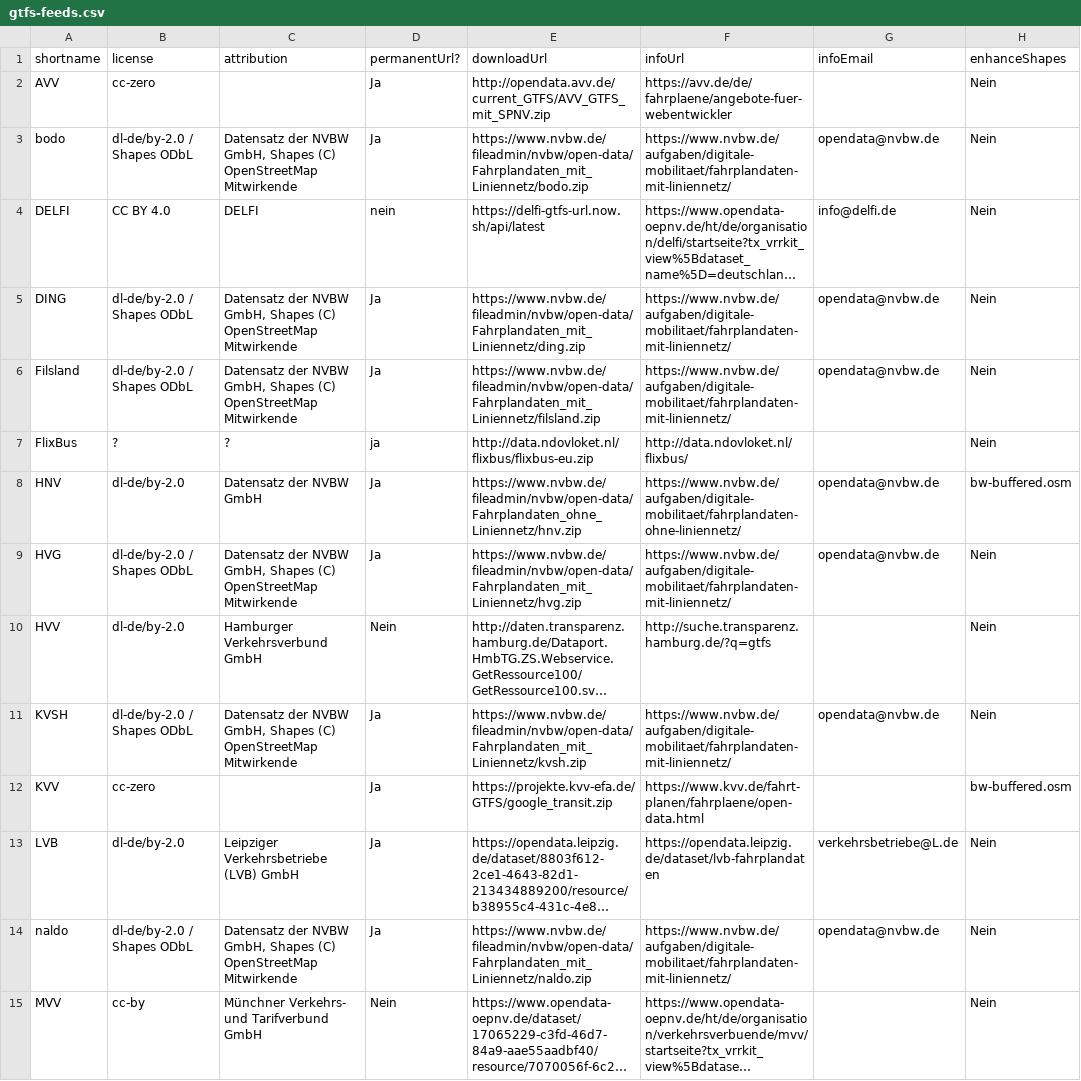
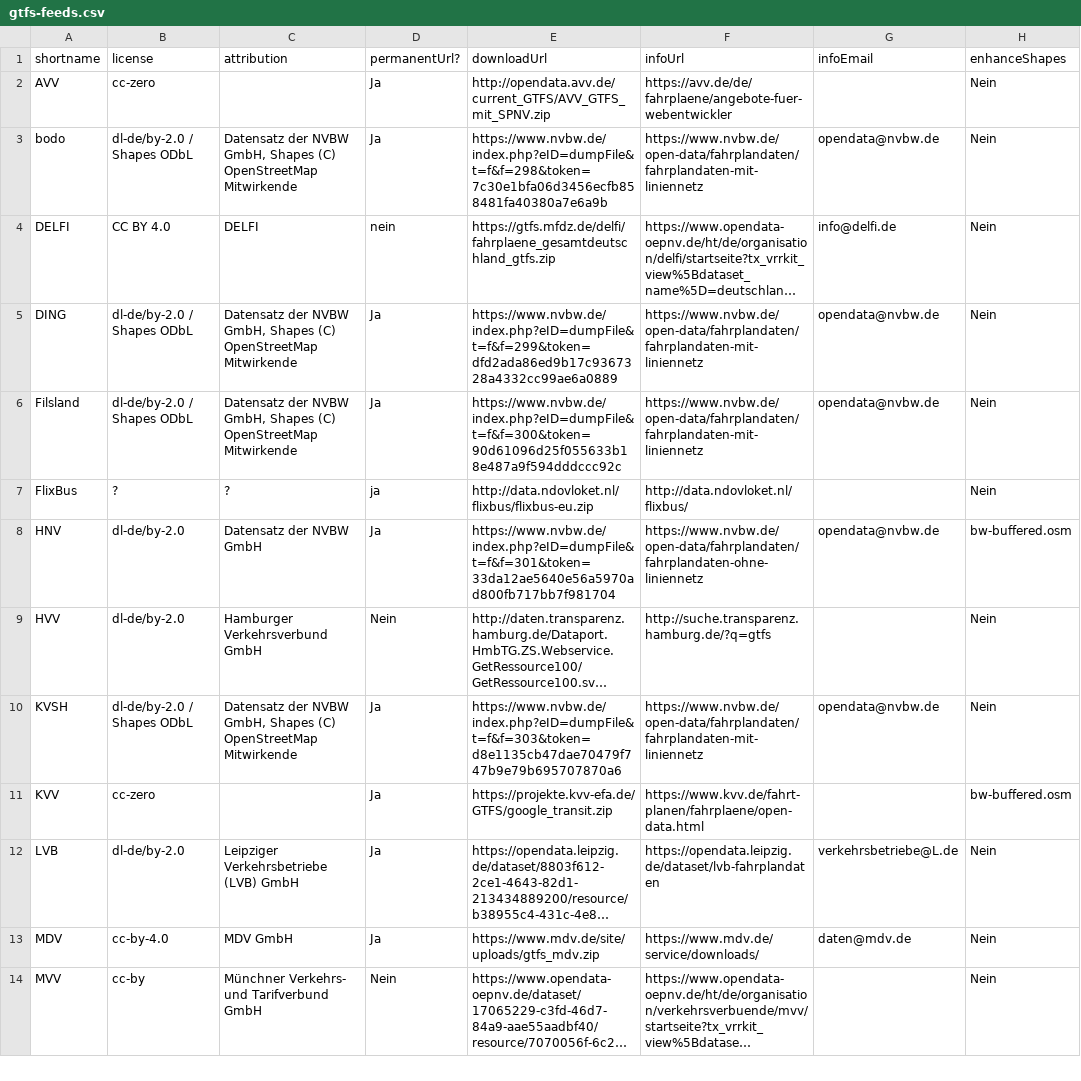
Before and after one commit to mfdz/gtfs-hub, a CSV file: config/gtfs-feeds.csv, drawn as a sheet; only a part is shown; long unchanged cells end in …; removed rows and columns are numbered as before the commit, all else as after; the diff covers the shown part only; the diff names each change by its address in the sheet, - before the commit and + after, or states it on an @@ line.

Commit message:
Aktualisierungen Datenquellen
Umstellung der NVBW-Pfade nachvollzogen
Umstellung DELFI eV permanent URL, da diese nicht automatisiert abrufbar
Aufnahme MDV (über govdata gefunden)
Löschung HNV da nun in DING enthalten
Umstellung VVS wieder auf openvvs

```diff
--- a/config/gtfs-feeds.csv
+++ b/config/gtfs-feeds.csv
-E3 (downloadUrl): https://www.nvbw.de/fileadmin/nvbw/open-data/Fahrplandaten_mit_Liniennetz/bodo.zip
+E3 (downloadUrl): https://www.nvbw.de/index.php?eID=dumpFile&t=f&f=298&token=7c30e1bfa06d3456ecfb858481fa40380a7e6a9b
-F3 (infoUrl): https://www.nvbw.de/aufgaben/digitale-mobilitaet/fahrplandaten-mit-liniennetz/
+F3 (infoUrl): https://www.nvbw.de/open-data/fahrplandaten/fahrplandaten-mit-liniennetz
-E4 (downloadUrl): https://delfi-gtfs-url.now.sh/api/latest
+E4 (downloadUrl): https://gtfs.mfdz.de/delfi/fahrplaene_gesamtdeutschland_gtfs.zip
-E5 (downloadUrl): https://www.nvbw.de/fileadmin/nvbw/open-data/Fahrplandaten_mit_Liniennetz/ding.zip
+E5 (downloadUrl): https://www.nvbw.de/index.php?eID=dumpFile&t=f&f=299&token=dfd2ada86ed9b17c9367328a4332cc99ae6a0889
-F5:F6 (infoUrl): https://www.nvbw.de/aufgaben/digitale-mobilitaet/fahrplandaten-mit-liniennetz/
+F5:F6 (infoUrl): https://www.nvbw.de/open-data/fahrplandaten/fahrplandaten-mit-liniennetz
-E6 (downloadUrl): https://www.nvbw.de/fileadmin/nvbw/open-data/Fahrplandaten_mit_Liniennetz/filsland.zip
+E6 (downloadUrl): https://www.nvbw.de/index.php?eID=dumpFile&t=f&f=300&token=90d61096d25f055633b18e487a9f594dddccc92c
-E8 (downloadUrl): https://www.nvbw.de/fileadmin/nvbw/open-data/Fahrplandaten_ohne_Liniennetz/hnv.zip
+E8 (downloadUrl): https://www.nvbw.de/index.php?eID=dumpFile&t=f&f=301&token=33da12ae5640e56a5970ad800fb717bb7f981704
-F8 (infoUrl): https://www.nvbw.de/aufgaben/digitale-mobilitaet/fahrplandaten-ohne-liniennetz/
+F8 (infoUrl): https://www.nvbw.de/open-data/fahrplandaten/fahrplandaten-ohne-liniennetz
-row 9: HVG | dl-de/by-2.0 / Shapes ODbL | Datensatz der NVBW GmbH, Shapes (C) OpenStreetMap Mitwirkende | Ja | https://www.nvbw.de/fileadmin/nvbw/open-data/Fahrplandaten_mit_Liniennetz/hvg.zip | https://www.nvbw.de/aufgaben/digitale-mobilitaet/fahrplandaten-mit-liniennetz/ | opendata@nvbw.de | Nein
-E10 (downloadUrl): https://www.nvbw.de/fileadmin/nvbw/open-data/Fahrplandaten_mit_Liniennetz/kvsh.zip
+E10 (downloadUrl): https://www.nvbw.de/index.php?eID=dumpFile&t=f&f=303&token=d8e1135cb47dae70479f747b9e79b695707870a6
-F10 (infoUrl): https://www.nvbw.de/aufgaben/digitale-mobilitaet/fahrplandaten-mit-liniennetz/
+F10 (infoUrl): https://www.nvbw.de/open-data/fahrplandaten/fahrplandaten-mit-liniennetz
-row 14: naldo | dl-de/by-2.0 / Shapes ODbL | Datensatz der NVBW GmbH, Shapes (C) OpenStreetMap Mitwirkende | Ja | https://www.nvbw.de/fileadmin/nvbw/open-data/Fahrplandaten_mit_Liniennetz/naldo.zip | https://www.nvbw.de/aufgaben/digitale-mobilitaet/fahrplandaten-mit-liniennetz/ | opendata@nvbw.de | Nein
+row 13: MDV | cc-by-4.0 | MDV GmbH | Ja | https://www.mdv.de/site/uploads/gtfs_mdv.zip | https://www.mdv.de/service/downloads/ | daten@mdv.de | Nein
```
Also changed, not shown: 2 added rows and 33 edited cells elsewhere in this file.
